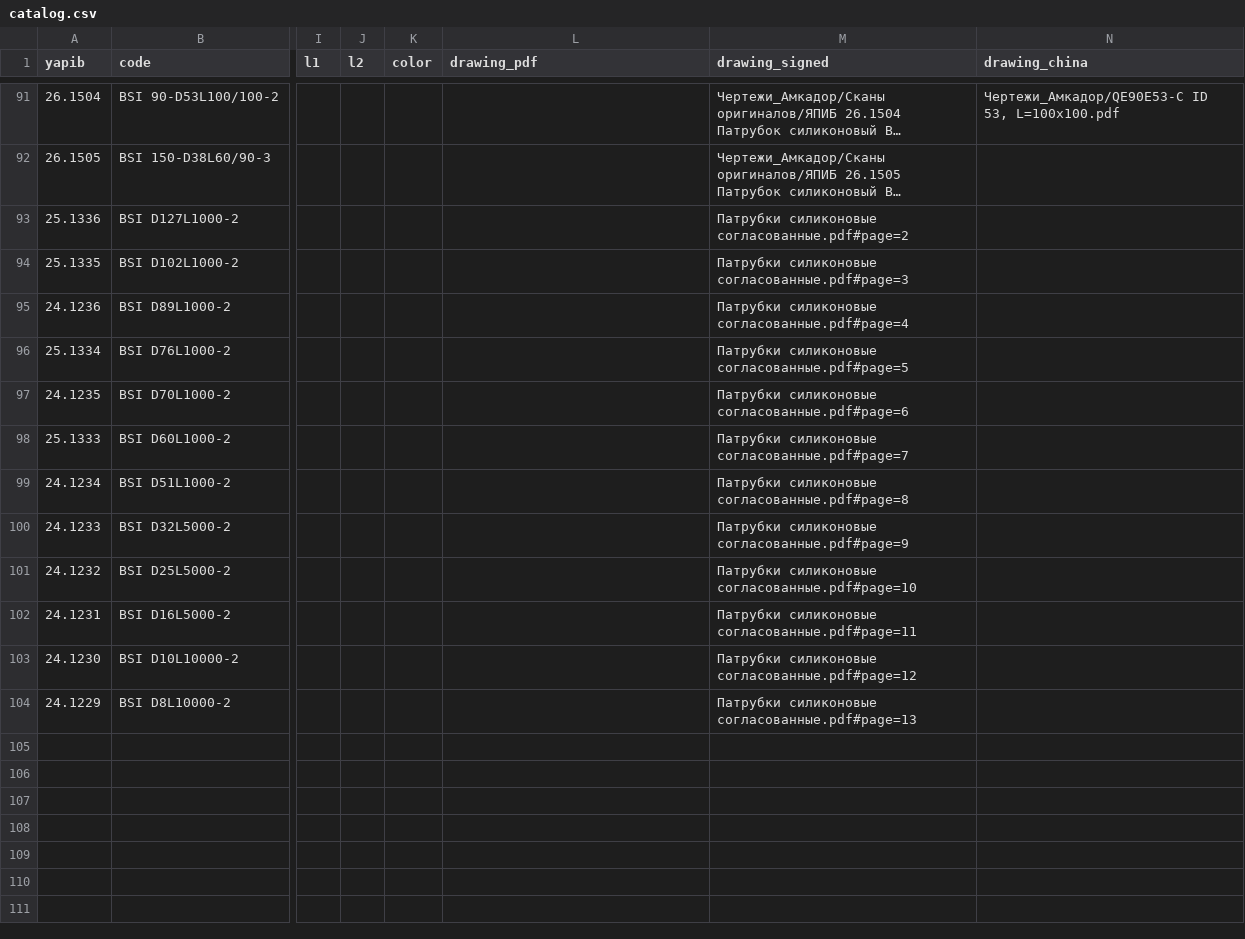
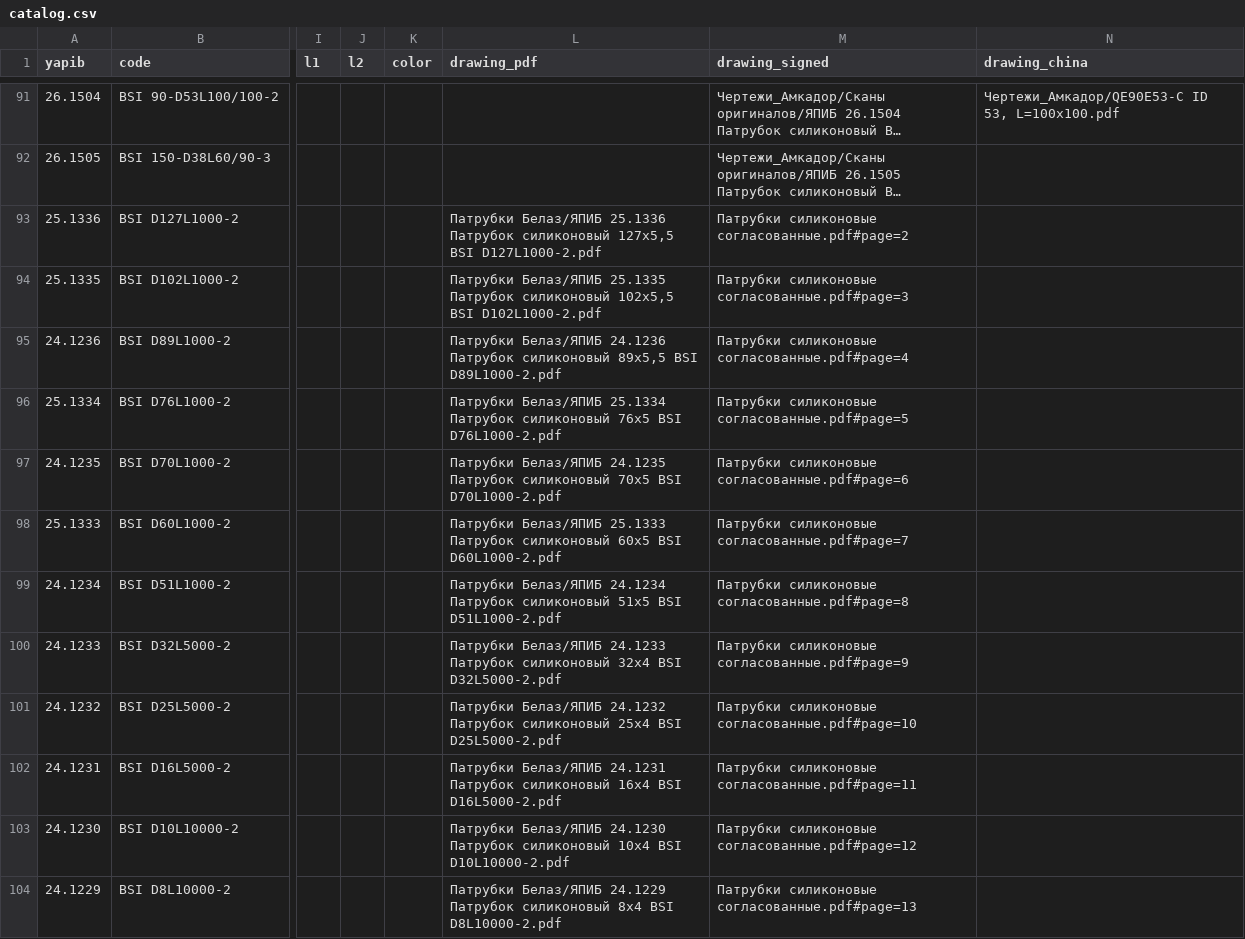
Before and after one commit to UladzimirKhilko/silicone-hoses, a CSV file: data/catalog.csv, drawn as a sheet; only a part is shown, gaps mark what is left out; long unchanged cells end in …; the diff names each change by its address in the sheet, - before the commit and + after, or states it on an @@ line.

```diff
--- a/data/catalog.csv
+++ b/data/catalog.csv
-L93 (drawing_pdf): (empty)
+L93 (drawing_pdf): Патрубки Белаз/ЯПИБ 25.1336 Патрубок силиконовый 127х5,5 BSI D127L1000-2.pdf
-L94 (drawing_pdf): (empty)
+L94 (drawing_pdf): Патрубки Белаз/ЯПИБ 25.1335 Патрубок силиконовый 102х5,5 BSI D102L1000-2.pdf
-L95 (drawing_pdf): (empty)
+L95 (drawing_pdf): Патрубки Белаз/ЯПИБ 24.1236 Патрубок силиконовый 89х5,5 BSI D89L1000-2.pdf
-L96 (drawing_pdf): (empty)
+L96 (drawing_pdf): Патрубки Белаз/ЯПИБ 25.1334 Патрубок силиконовый 76х5 BSI D76L1000-2.pdf
-L97 (drawing_pdf): (empty)
+L97 (drawing_pdf): Патрубки Белаз/ЯПИБ 24.1235 Патрубок силиконовый 70х5 BSI D70L1000-2.pdf
-L98 (drawing_pdf): (empty)
+L98 (drawing_pdf): Патрубки Белаз/ЯПИБ 25.1333 Патрубок силиконовый 60х5 BSI D60L1000-2.pdf
-L99 (drawing_pdf): (empty)
+L99 (drawing_pdf): Патрубки Белаз/ЯПИБ 24.1234 Патрубок силиконовый 51х5 BSI D51L1000-2.pdf
-L100 (drawing_pdf): (empty)
+L100 (drawing_pdf): Патрубки Белаз/ЯПИБ 24.1233 Патрубок силиконовый 32х4 BSI D32L5000-2.pdf
-L101 (drawing_pdf): (empty)
+L101 (drawing_pdf): Патрубки Белаз/ЯПИБ 24.1232 Патрубок силиконовый 25х4 BSI D25L5000-2.pdf
-L102 (drawing_pdf): (empty)
+L102 (drawing_pdf): Патрубки Белаз/ЯПИБ 24.1231 Патрубок силиконовый 16х4 BSI D16L5000-2.pdf
-L103 (drawing_pdf): (empty)
+L103 (drawing_pdf): Патрубки Белаз/ЯПИБ 24.1230 Патрубок силиконовый 10х4 BSI D10L10000-2.pdf
-L104 (drawing_pdf): (empty)
+L104 (drawing_pdf): Патрубки Белаз/ЯПИБ 24.1229 Патрубок силиконовый 8х4 BSI D8L10000-2.pdf
```
Also changed, not shown: 4 other files.
